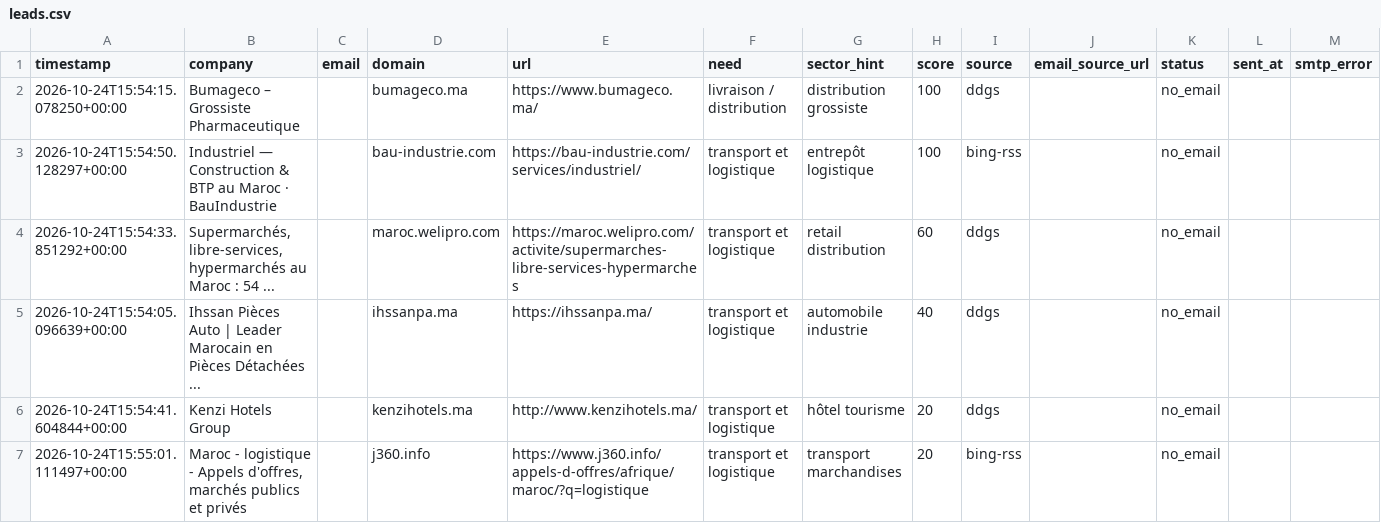
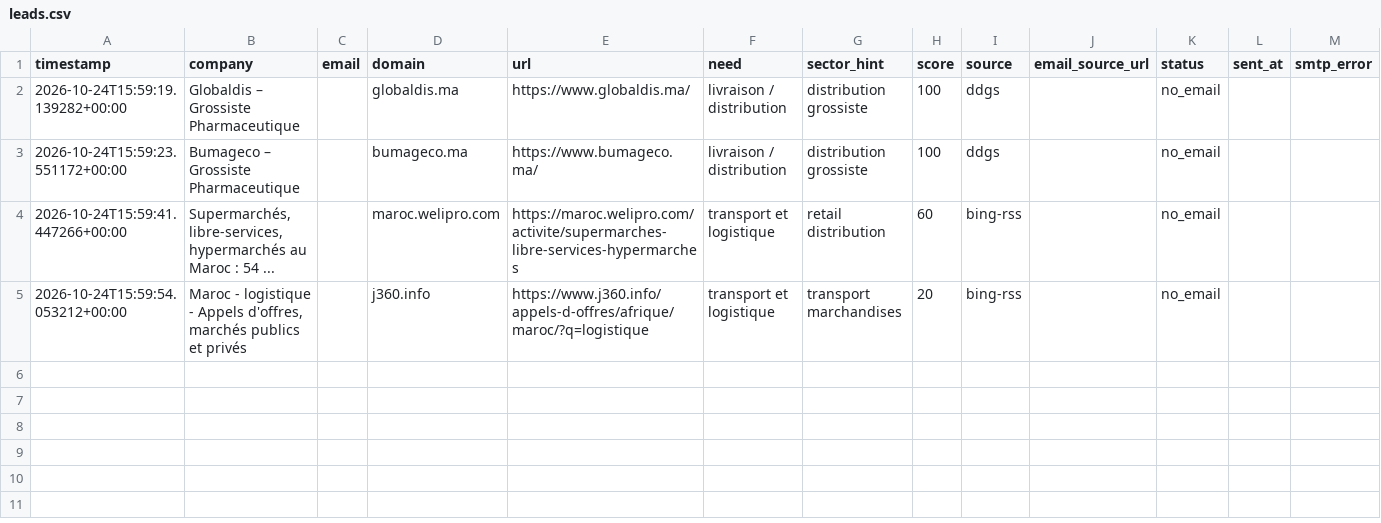
Before and after one commit to OMAR3689/OMAR3689, a CSV file: transport-lead-agent/data/leads.csv, drawn as a sheet.

```diff
--- a/transport-lead-agent/data/leads.csv
+++ b/transport-lead-agent/data/leads.csv
@@ -1,7 +1,5 @@
 timestamp,company,email,domain,url,need,sector_hint,score,source,email_source_url,status,sent_at,smtp_error
-2026-10-24T15:54:15.078250+00:00,Bumageco – Grossiste Pharmaceutique,,bumageco.ma,https://www.bumageco.ma/,livraison / distribution,distribution grossiste,100,ddgs,,no_email,,
-2026-10-24T15:54:50.128297+00:00,Industriel — Construction & BTP au Maroc · BauIndustrie,,bau-industrie.com,https://bau-industrie.com/services/industriel/,transport et logistique,entrepôt logistique,100,bing-rss,,no_email,,
-2026-10-24T15:54:33.851292+00:00,"Supermarchés, libre-services, hypermarchés au Maroc : 54 ...",,maroc.welipro.com,https://maroc.welipro.com/activite/supermarches-libre-services-hypermarches,transport et logistique,retail distribution,60,ddgs,,no_email,,
-2026-10-24T15:54:05.096639+00:00,Ihssan Pièces Auto | Leader Marocain en Pièces Détachées ...,,ihssanpa.ma,https://ihssanpa.ma/,transport et logistique,automobile industrie,40,ddgs,,no_email,,
-2026-10-24T15:54:41.604844+00:00,Kenzi Hotels Group,,kenzihotels.ma,http://www.kenzihotels.ma/,transport et logistique,hôtel tourisme,20,ddgs,,no_email,,
-2026-10-24T15:55:01.111497+00:00,"Maroc - logistique - Appels d'offres, marchés publics et privés",,j360.info,https://www.j360.info/appels-d-offres/afrique/maroc/?q=logistique,transport et logistique,transport marchandises,20,bing-rss,,no_email,,
+2026-10-24T15:59:19.139282+00:00,Globaldis – Grossiste Pharmaceutique,,globaldis.ma,https://www.globaldis.ma/,livraison / distribution,distribution grossiste,100,ddgs,,no_email,,
+2026-10-24T15:59:23.551172+00:00,Bumageco – Grossiste Pharmaceutique,,bumageco.ma,https://www.bumageco.ma/,livraison / distribution,distribution grossiste,100,ddgs,,no_email,,
+2026-10-24T15:59:41.447266+00:00,"Supermarchés, libre-services, hypermarchés au Maroc : 54 ...",,maroc.welipro.com,https://maroc.welipro.com/activite/supermarches-libre-services-hypermarches,transport et logistique,retail distribution,60,bing-rss,,no_email,,
+2026-10-24T15:59:54.053212+00:00,"Maroc - logistique - Appels d'offres, marchés publics et privés",,j360.info,https://www.j360.info/appels-d-offres/afrique/maroc/?q=logistique,transport et logistique,transport marchandises,20,bing-rss,,no_email,,
```
Also changed, not shown: 1 other file.
